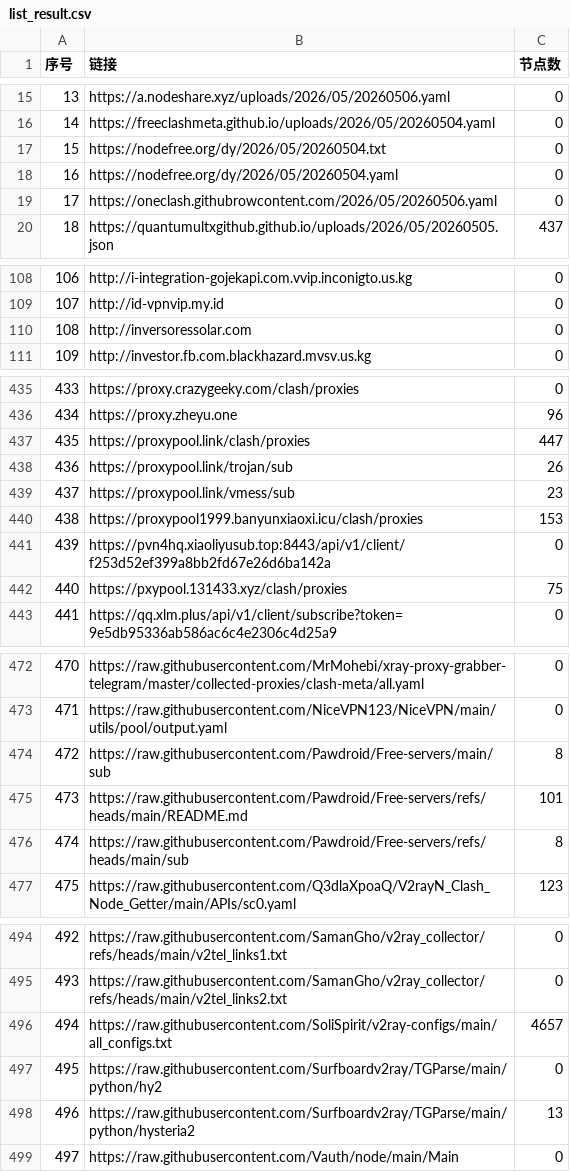
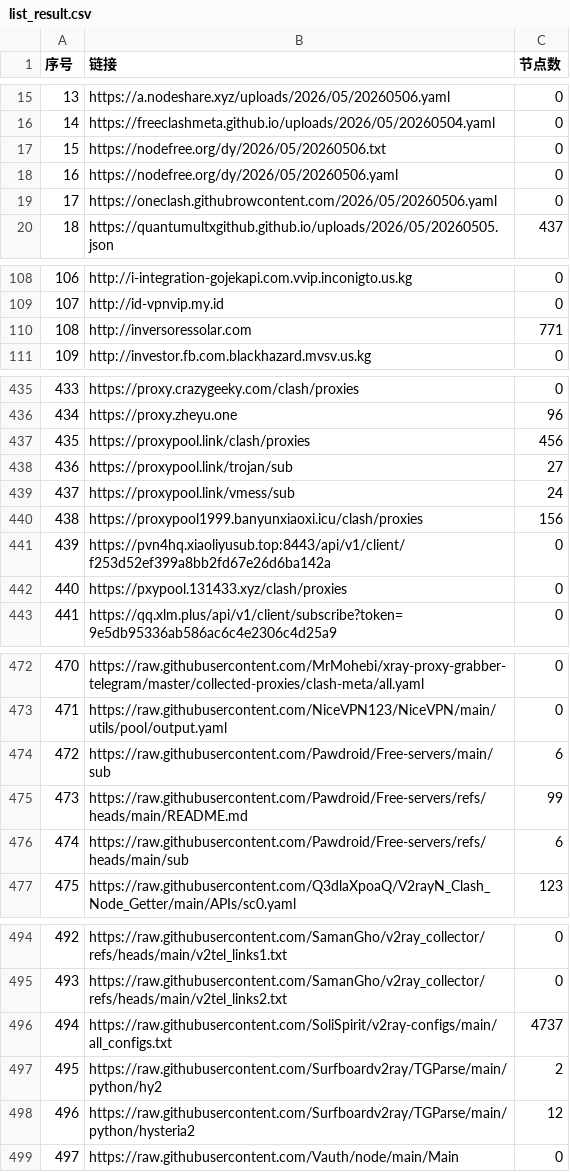
Before and after one commit to x-isd/pachong-tom, a CSV file: list_result.csv, drawn as a sheet; only a part is shown, gaps mark what is left out; the diff covers the shown part only.

```diff
--- a/list_result.csv
+++ b/list_result.csv
@@ -16,4 +16,4 @@
 14,https://freeclashmeta.github.io/uploads/2026/05/20260504.yaml,0
-15,https://nodefree.org/dy/2026/05/20260504.txt,0
-16,https://nodefree.org/dy/2026/05/20260504.yaml,0
+15,https://nodefree.org/dy/2026/05/20260506.txt,0
+16,https://nodefree.org/dy/2026/05/20260506.yaml,0
 17,https://oneclash.githubrowcontent.com/2026/05/20260506.yaml,0
@@ -109,3 +109,3 @@
 107,http://id-vpnvip.my.id,0
-108,http://inversoressolar.com,0
+108,http://inversoressolar.com,771
 109,http://investor.fb.com.blackhazard.mvsv.us.kg,0
@@ -436,8 +436,8 @@
 434,https://proxy.zheyu.one,96
-435,https://proxypool.link/clash/proxies,447
-436,https://proxypool.link/trojan/sub,26
-437,https://proxypool.link/vmess/sub,23
-438,https://proxypool1999.banyunxiaoxi.icu/clash/proxies,153
+435,https://proxypool.link/clash/proxies,456
+436,https://proxypool.link/trojan/sub,27
+437,https://proxypool.link/vmess/sub,24
+438,https://proxypool1999.banyunxiaoxi.icu/clash/proxies,156
 439,https://pvn4hq.xiaoliyusub.top:8443/api/v1/client/f253d52ef399a8bb2fd67e26d6ba142a,0
-440,https://pxypool.131433.xyz/clash/proxies,75
+440,https://pxypool.131433.xyz/clash/proxies,0
 441,https://qq.xlm.plus/api/v1/client/subscribe?token=9e5db95336ab586ac6c4e2306c4d25a9,0
@@ -473,5 +473,5 @@
 471,https://raw.githubusercontent.com/NiceVPN123/NiceVPN/main/utils/pool/output.yaml,0
-472,https://raw.githubusercontent.com/Pawdroid/Free-servers/main/sub,8
-473,https://raw.githubusercontent.com/Pawdroid/Free-servers/refs/heads/main/README.md,101
-474,https://raw.githubusercontent.com/Pawdroid/Free-servers/refs/heads/main/sub,8
+472,https://raw.githubusercontent.com/Pawdroid/Free-servers/main/sub,6
+473,https://raw.githubusercontent.com/Pawdroid/Free-servers/refs/heads/main/README.md,99
+474,https://raw.githubusercontent.com/Pawdroid/Free-servers/refs/heads/main/sub,6
 475,https://raw.githubusercontent.com/Q3dlaXpoaQ/V2rayN_Clash_Node_Getter/main/APIs/sc0.yaml,123
@@ -495,5 +495,5 @@
 493,https://raw.githubusercontent.com/SamanGho/v2ray_collector/refs/heads/main/v2tel_links2.txt,0
-494,https://raw.githubusercontent.com/SoliSpirit/v2ray-configs/main/all_configs.txt,4657
-495,https://raw.githubusercontent.com/Surfboardv2ray/TGParse/main/python/hy2,0
-496,https://raw.githubusercontent.com/Surfboardv2ray/TGParse/main/python/hysteria2,13
+494,https://raw.githubusercontent.com/SoliSpirit/v2ray-configs/main/all_configs.txt,4737
+495,https://raw.githubusercontent.com/Surfboardv2ray/TGParse/main/python/hy2,2
+496,https://raw.githubusercontent.com/Surfboardv2ray/TGParse/main/python/hysteria2,12
 497,https://raw.githubusercontent.com/Vauth/node/main/Main,0
```
Also changed, not shown: 28 edited cells elsewhere in this file, 36 other files.
